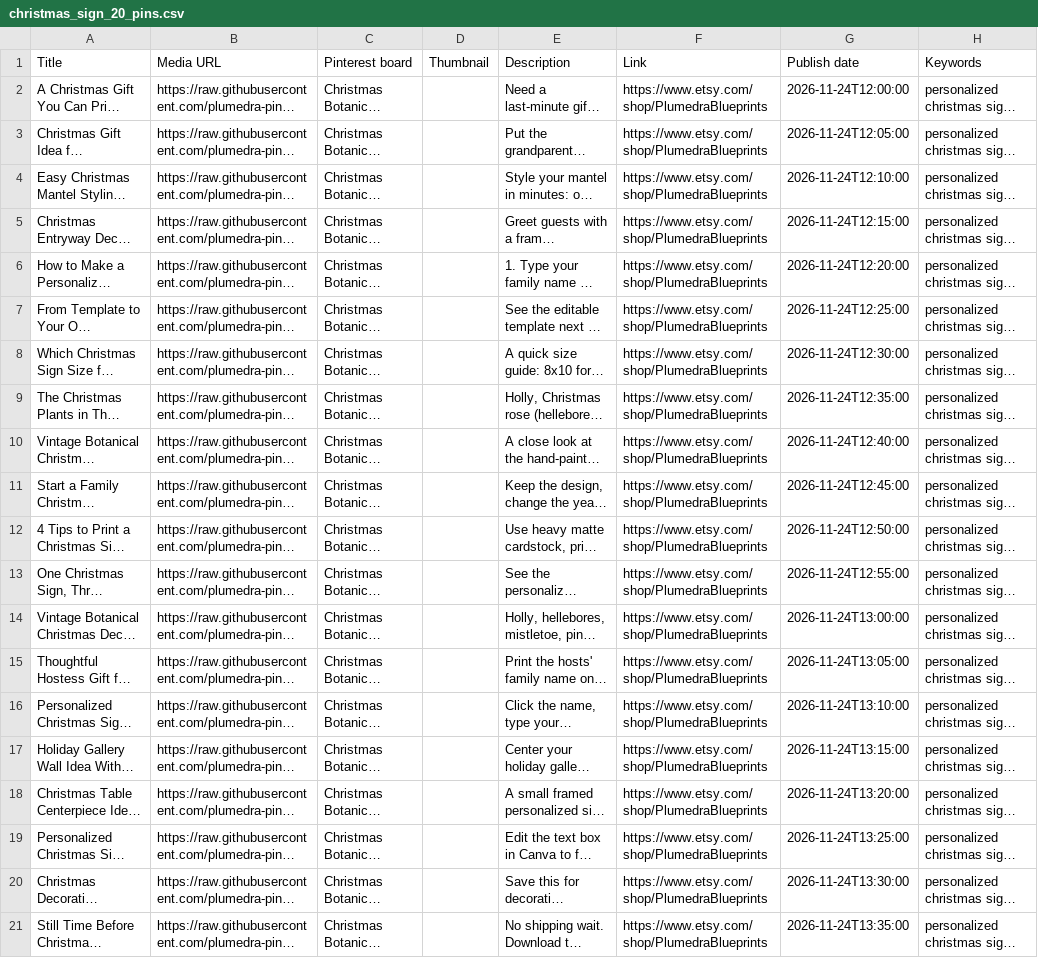
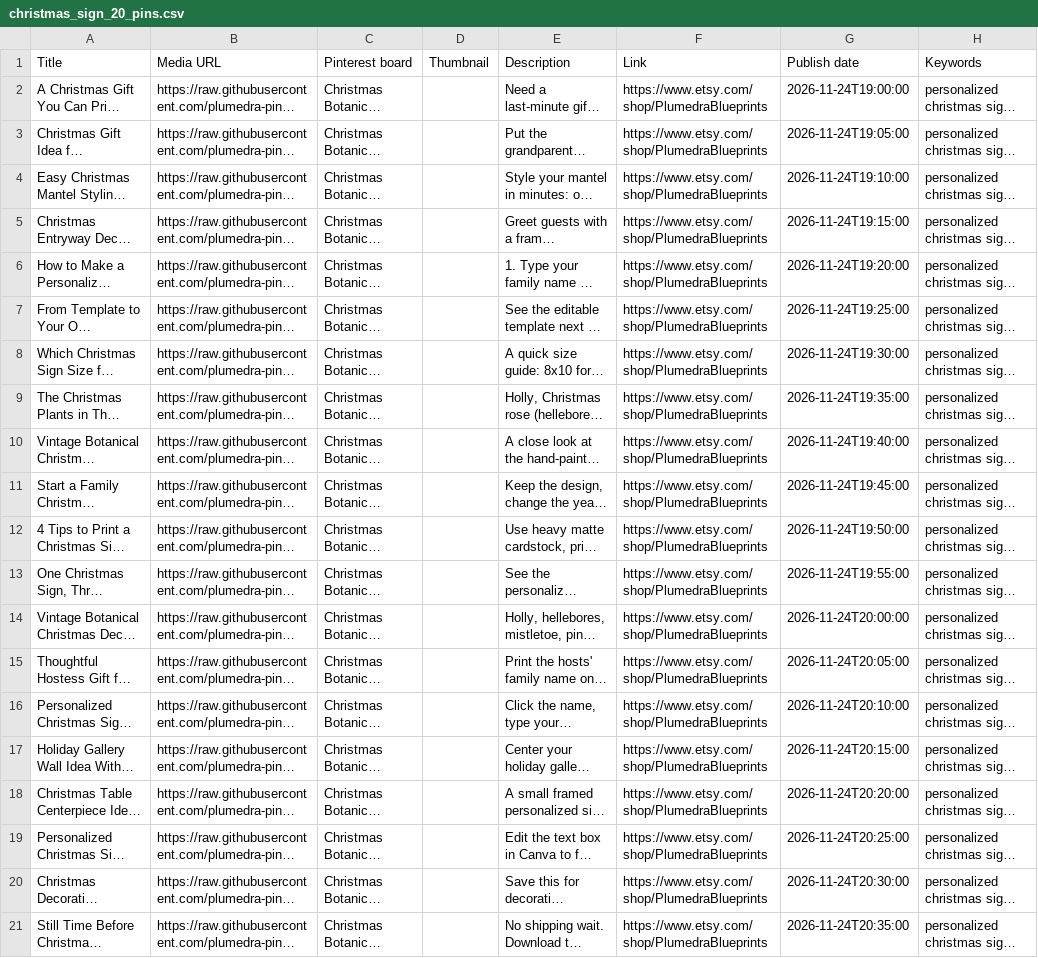
Before and after one commit to plumedra-pins/plumedra-pins, a CSV file: christmas_sign_20_pins.csv, drawn as a sheet; long unchanged cells end in …; the diff names each change by its address in the sheet, - before the commit and + after, or states it on an @@ line.

```diff
--- a/christmas_sign_20_pins.csv
+++ b/christmas_sign_20_pins.csv
-G2 (Publish date): 2026-11-24T12:00:00
+G2 (Publish date): 2026-11-24T19:00:00
-G3 (Publish date): 2026-11-24T12:05:00
+G3 (Publish date): 2026-11-24T19:05:00
-G4 (Publish date): 2026-11-24T12:10:00
+G4 (Publish date): 2026-11-24T19:10:00
-G5 (Publish date): 2026-11-24T12:15:00
+G5 (Publish date): 2026-11-24T19:15:00
-G6 (Publish date): 2026-11-24T12:20:00
+G6 (Publish date): 2026-11-24T19:20:00
-G7 (Publish date): 2026-11-24T12:25:00
+G7 (Publish date): 2026-11-24T19:25:00
-G8 (Publish date): 2026-11-24T12:30:00
+G8 (Publish date): 2026-11-24T19:30:00
-G9 (Publish date): 2026-11-24T12:35:00
+G9 (Publish date): 2026-11-24T19:35:00
-G10 (Publish date): 2026-11-24T12:40:00
+G10 (Publish date): 2026-11-24T19:40:00
-G11 (Publish date): 2026-11-24T12:45:00
+G11 (Publish date): 2026-11-24T19:45:00
-G12 (Publish date): 2026-11-24T12:50:00
+G12 (Publish date): 2026-11-24T19:50:00
-G13 (Publish date): 2026-11-24T12:55:00
+G13 (Publish date): 2026-11-24T19:55:00
-G14 (Publish date): 2026-11-24T13:00:00
+G14 (Publish date): 2026-11-24T20:00:00
-G15 (Publish date): 2026-11-24T13:05:00
+G15 (Publish date): 2026-11-24T20:05:00
-G16 (Publish date): 2026-11-24T13:10:00
+G16 (Publish date): 2026-11-24T20:10:00
-G17 (Publish date): 2026-11-24T13:15:00
+G17 (Publish date): 2026-11-24T20:15:00
-G18 (Publish date): 2026-11-24T13:20:00
+G18 (Publish date): 2026-11-24T20:20:00
-G19 (Publish date): 2026-11-24T13:25:00
+G19 (Publish date): 2026-11-24T20:25:00
-G20 (Publish date): 2026-11-24T13:30:00
+G20 (Publish date): 2026-11-24T20:30:00
-G21 (Publish date): 2026-11-24T13:35:00
+G21 (Publish date): 2026-11-24T20:35:00
```
